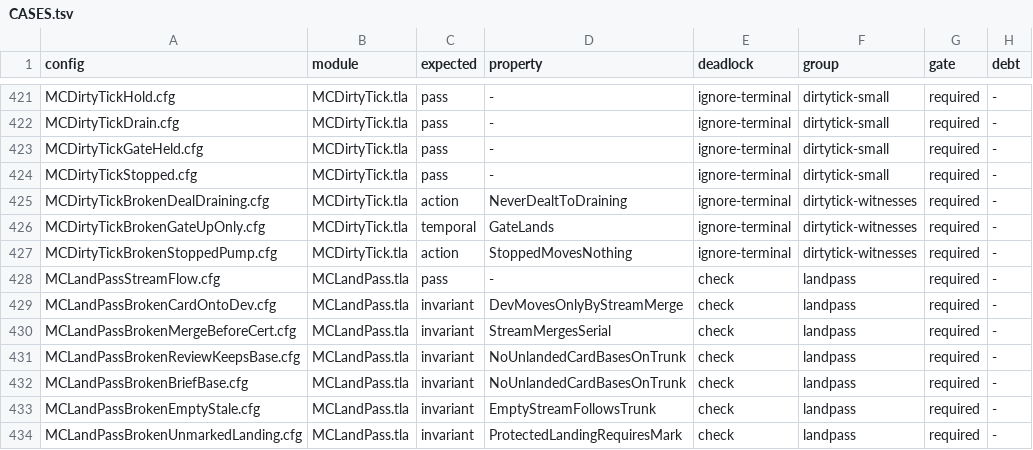
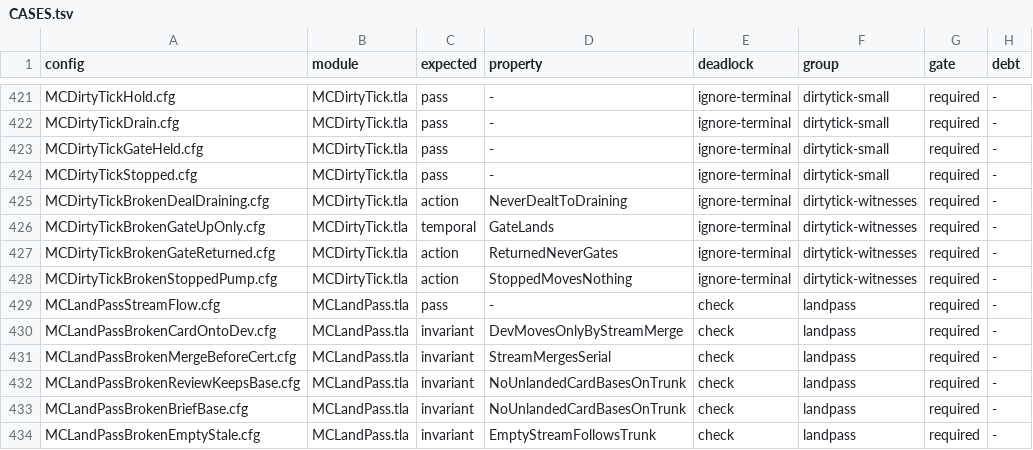
Before and after one commit to mas-bandwidth/nova-sprint, a TSV file: tla/CASES.tsv, drawn as a sheet; only a part is shown, gaps mark what is left out; the shorter side is filled out with more unchanged rows; the diff names each change by its address in the sheet, - before the commit and + after, or states it on an @@ line.

```diff
--- a/tla/CASES.tsv
+++ b/tla/CASES.tsv
+row 427: MCDirtyTickBrokenGateReturned.cfg | MCDirtyTick.tla | action | ReturnedNeverGates | ignore-terminal | dirtytick-witnesses | required | -
```
Also changed, not shown: 10 other files.
